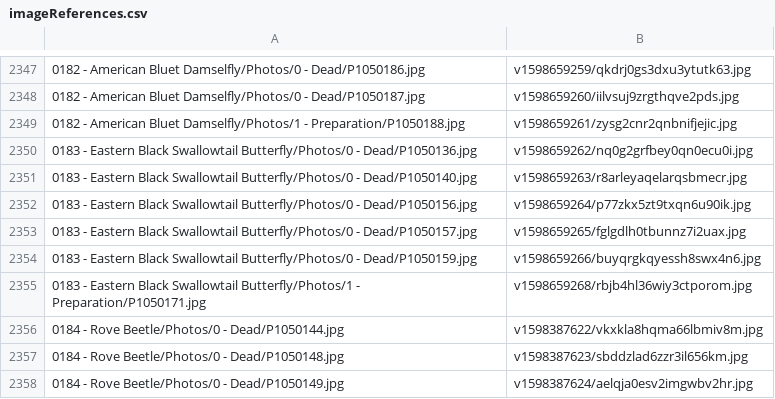
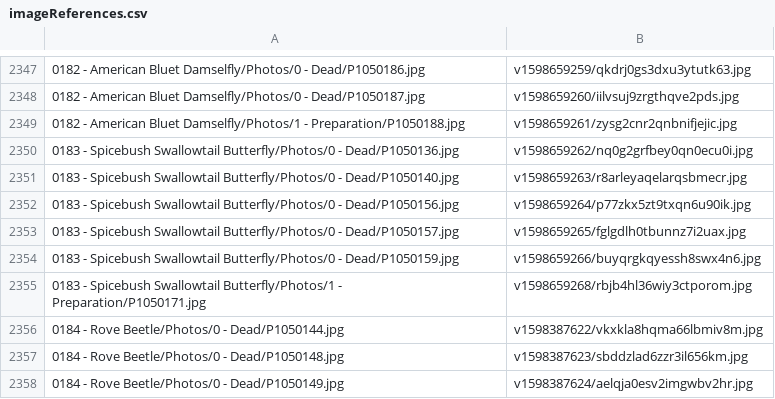
Before and after one commit to ZGorlock/SpecimensWebsiteGenerator, a CSV file: resources/imageReferences.csv, drawn as a sheet; only a part is shown, gaps mark what is left out.

Commit message:
Updated Specimen

```diff
--- a/resources/imageReferences.csv
+++ b/resources/imageReferences.csv
@@ -2349,8 +2349,8 @@
 0182 - American Bluet Damselfly/Photos/1 - Preparation/P1050188.jpg,v1598659261/zysg2cnr2qnbnifjejic.jpg
-0183 - Eastern Black Swallowtail Butterfly/Photos/0 - Dead/P1050136.jpg,v1598659262/nq0g2grfbey0qn0ecu0i.jpg
-0183 - Eastern Black Swallowtail Butterfly/Photos/0 - Dead/P1050140.jpg,v1598659263/r8arleyaqelarqsbmecr.jpg
-0183 - Eastern Black Swallowtail Butterfly/Photos/0 - Dead/P1050156.jpg,v1598659264/p77zkx5zt9txqn6u90ik.jpg
-0183 - Eastern Black Swallowtail Butterfly/Photos/0 - Dead/P1050157.jpg,v1598659265/fglgdlh0tbunnz7i2uax.jpg
-0183 - Eastern Black Swallowtail Butterfly/Photos/0 - Dead/P1050159.jpg,v1598659266/buyqrgkqyessh8swx4n6.jpg
-0183 - Eastern Black Swallowtail Butterfly/Photos/1 - Preparation/P1050171.jpg,v1598659268/rbjb4hl36wiy3ctporom.jpg
+0183 - Spicebush Swallowtail Butterfly/Photos/0 - Dead/P1050136.jpg,v1598659262/nq0g2grfbey0qn0ecu0i.jpg
+0183 - Spicebush Swallowtail Butterfly/Photos/0 - Dead/P1050140.jpg,v1598659263/r8arleyaqelarqsbmecr.jpg
+0183 - Spicebush Swallowtail Butterfly/Photos/0 - Dead/P1050156.jpg,v1598659264/p77zkx5zt9txqn6u90ik.jpg
+0183 - Spicebush Swallowtail Butterfly/Photos/0 - Dead/P1050157.jpg,v1598659265/fglgdlh0tbunnz7i2uax.jpg
+0183 - Spicebush Swallowtail Butterfly/Photos/0 - Dead/P1050159.jpg,v1598659266/buyqrgkqyessh8swx4n6.jpg
+0183 - Spicebush Swallowtail Butterfly/Photos/1 - Preparation/P1050171.jpg,v1598659268/rbjb4hl36wiy3ctporom.jpg
 0184 - Rove Beetle/Photos/0 - Dead/P1050144.jpg,v1598387622/vkxkla8hqma66lbmiv8m.jpg
```
